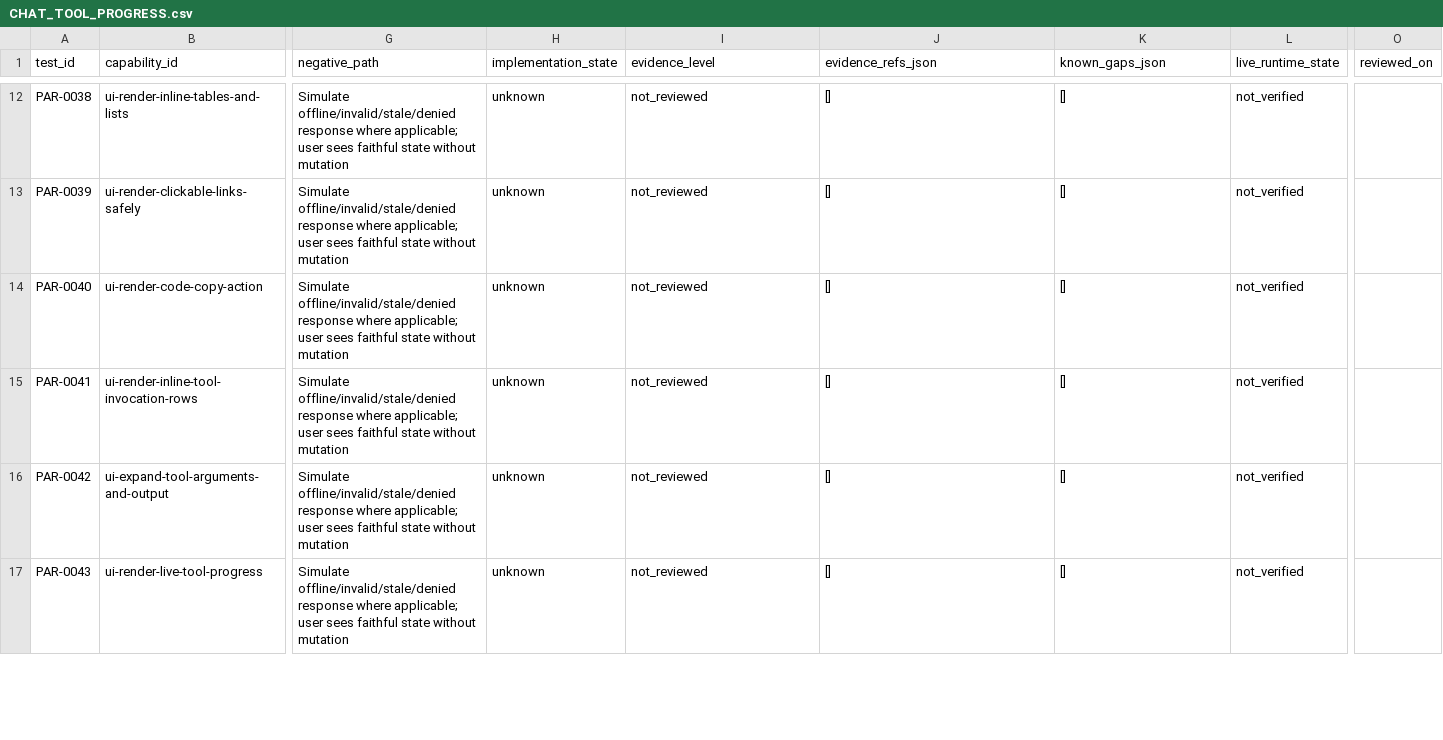
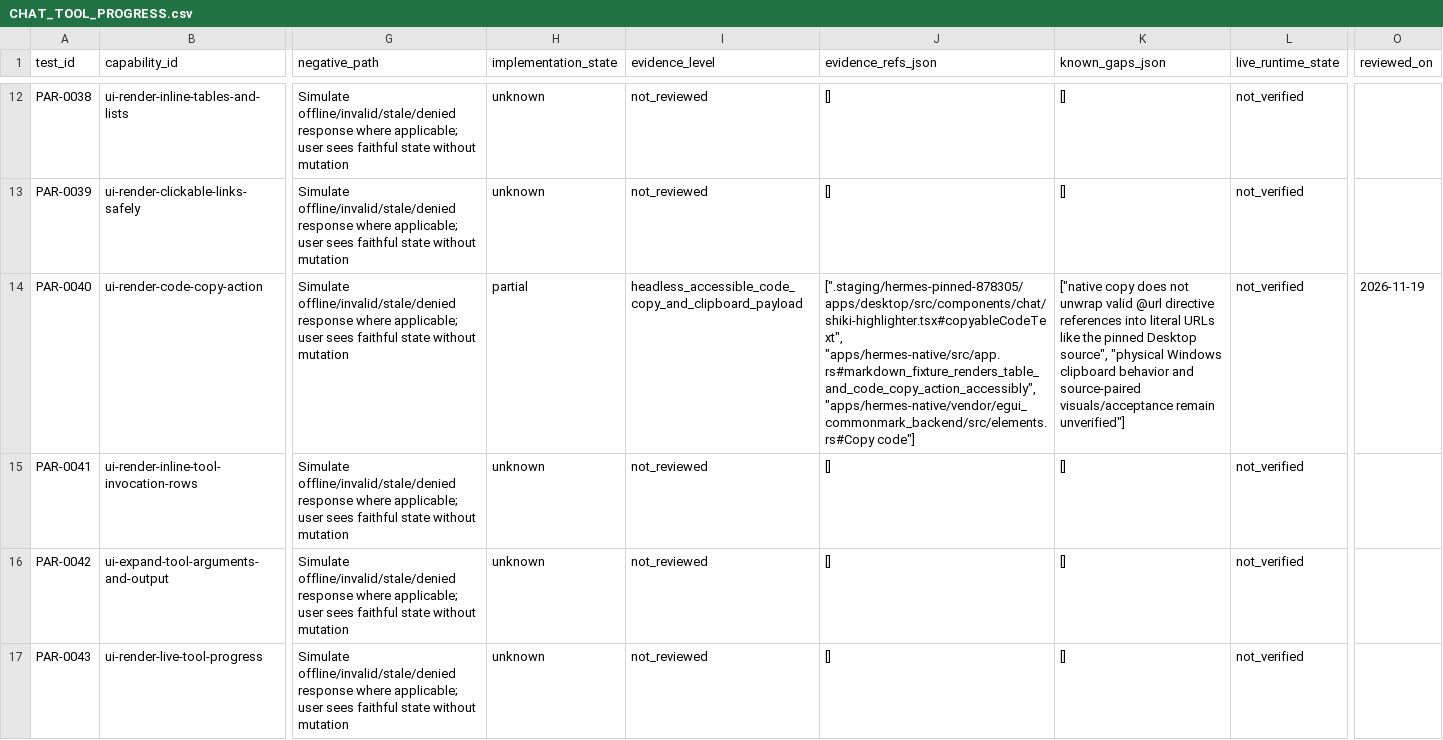
Before and after one commit to robertheadley/Doofus-Dock-Hermes, a CSV file: apps/hermes-native/docs/status/CHAT_TOOL_PROGRESS.csv, drawn as a sheet; only a part is shown, gaps mark what is left out; the diff names each change by its address in the sheet, - before the commit and + after, or states it on an @@ line.

Commit message:
Verify Hermes code block copying

```diff
--- a/apps/hermes-native/docs/status/CHAT_TOOL_PROGRESS.csv
+++ b/apps/hermes-native/docs/status/CHAT_TOOL_PROGRESS.csv
-H14 (implementation_state): unknown
+H14 (implementation_state): partial
-I14 (evidence_level): not_reviewed
+I14 (evidence_level): headless_accessible_code_copy_and_clipboard_payload
-J14 (evidence_refs_json): []
+J14 (evidence_refs_json): [".staging/hermes-pinned-878305/apps/desktop/src/components/chat/shiki-highlighter.tsx#copyableCodeText", "apps/hermes-native/src/app.rs#markdown_fixture_renders_table_and_code_copy_action_accessibly", "apps/hermes-native/vendor/egui_commonmark_backend/src/elements.rs#Copy code"]
-K14 (known_gaps_json): []
+K14 (known_gaps_json): ["native copy does not unwrap valid @url directive references into literal URLs like the pinned Desktop source", "physical Windows clipboard behavior and source-paired visuals/acceptance remain unverified"]
-O14 (reviewed_on): (empty)
+O14 (reviewed_on): 2026-11-19
```
Also changed, not shown: apps/hermes-native/docs/status/IMPLEMENTATION_PROGRESS.csv, 11 other files.
